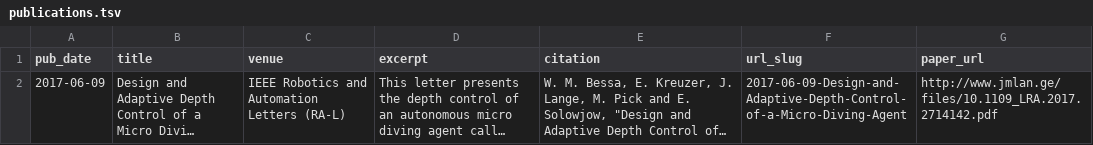
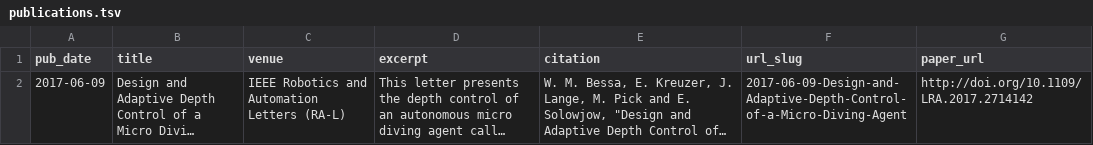
Before and after one commit to juhannc/juhannc.github.io-bk, a TSV file: markdown_generator/publications.tsv, drawn as a sheet; only a part is shown; long unchanged cells end in …; the diff covers the shown part only; the diff names each change by its address in the sheet, - before the commit and + after, or states it on an @@ line.

Commit message:
Add new paper to tsv file

```diff
--- a/markdown_generator/publications.tsv
+++ b/markdown_generator/publications.tsv
-G2 (paper_url): http://www.jmlan.ge/files/10.1109_LRA.2017.2714142.pdf
+G2 (paper_url): http://doi.org/10.1109/LRA.2017.2714142
```
Also changed, not shown: 1 added row elsewhere in this file.
